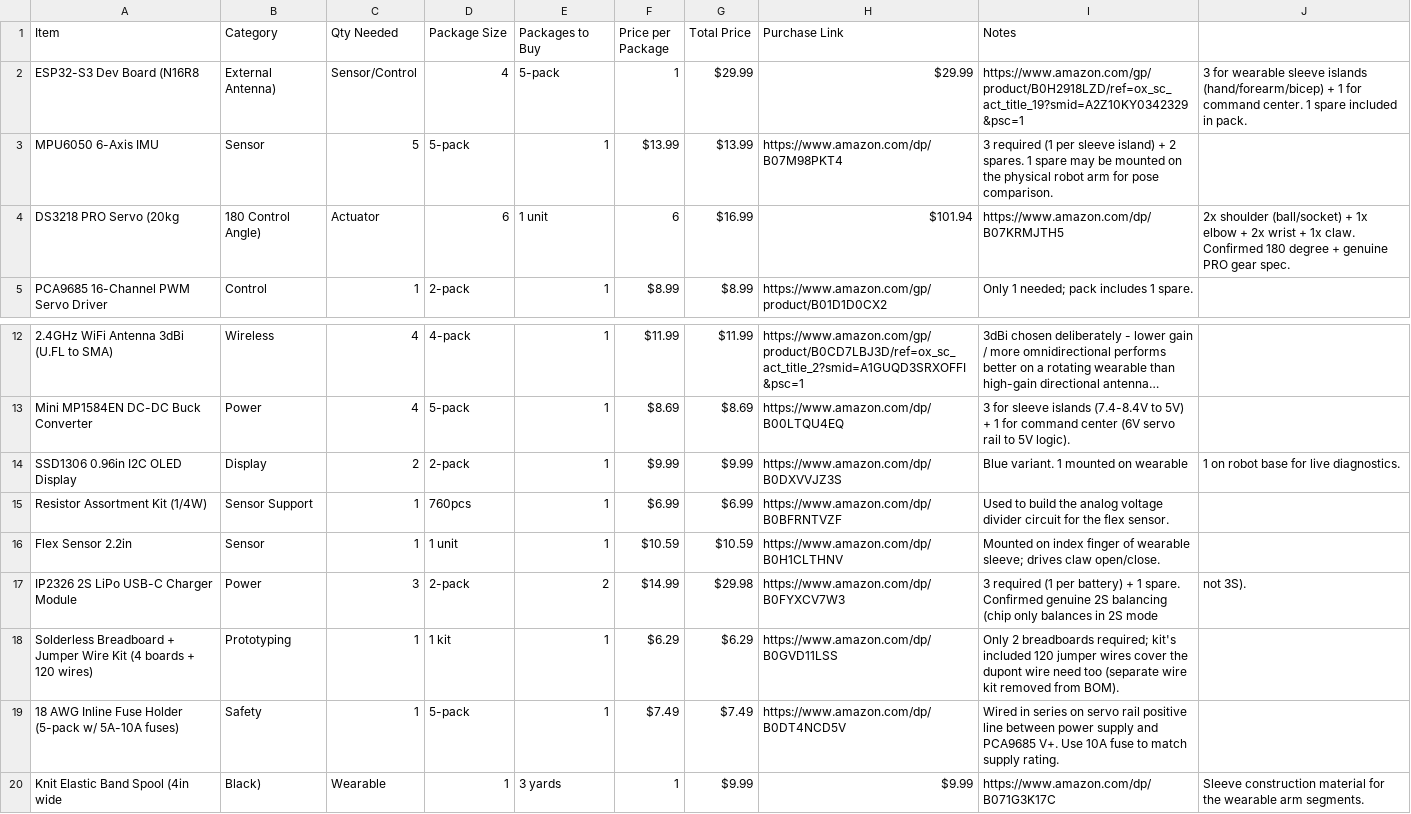
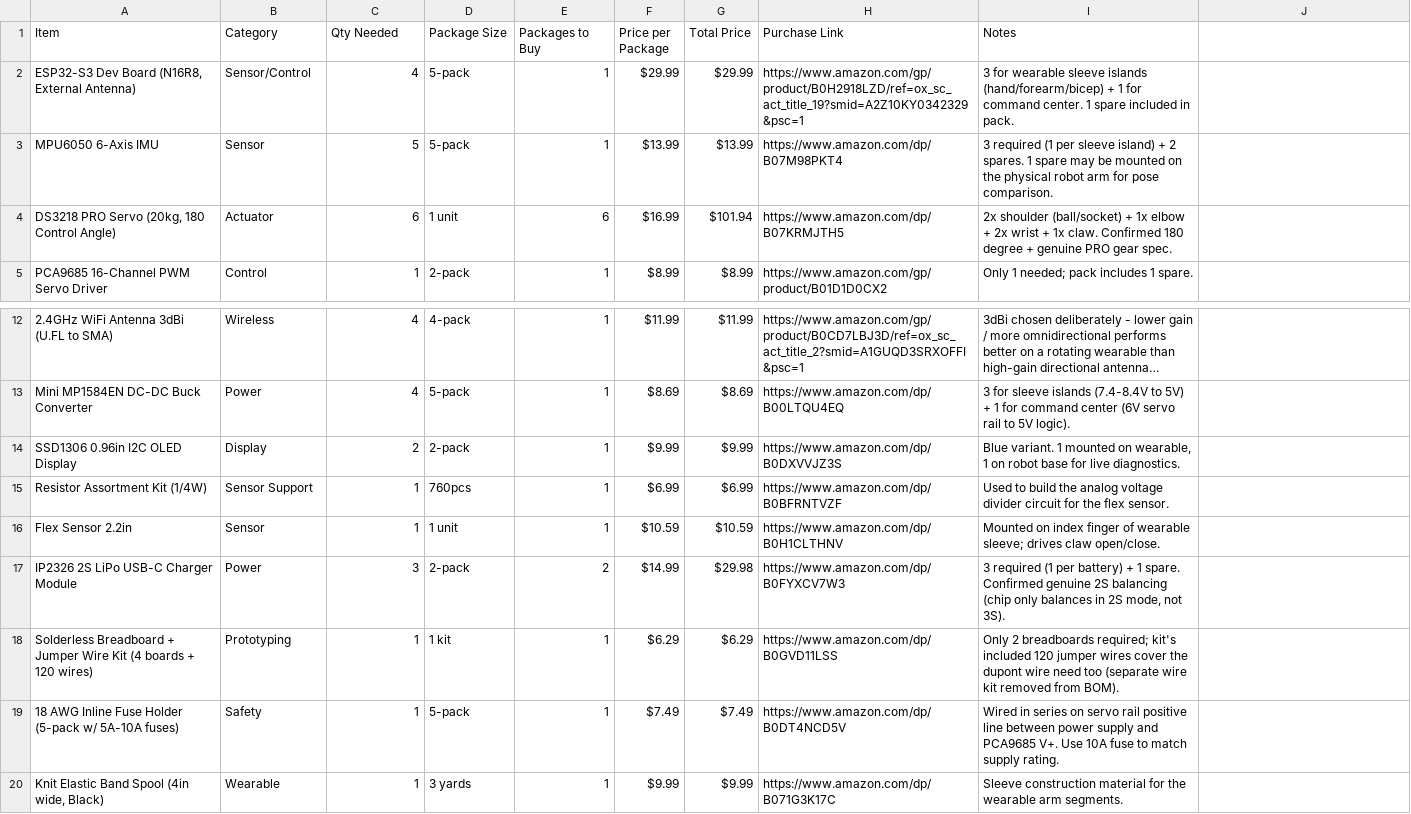
Before and after one commit to SecastianC1776/Robot-Mimic-Arm-Esp32-, a CSV file: BOM.csv, drawn as a sheet; only a part is shown, gaps mark what is left out; long unchanged cells end in …; removed rows and columns are numbered as before the commit, all else as after; the diff names each change by its address in the sheet, - before the commit and + after, or states it on an @@ line.

Commit message:
Fix formatting and quotes in BOM.csv

```diff
--- a/BOM.csv
+++ b/BOM.csv
-row 2: ESP32-S3 Dev Board (N16R8 | External Antenna) | Sensor/Control | 4 | 5-pack | 1 | $29.99 | $29.99 | https://www.amazon.com/gp/product/B0H2918LZD/ref=ox_sc_act_title_19?smid=A2Z10KY0342329&psc=1 | 3 for wearable sleeve islands (hand/forearm/bicep) + 1 for command center. 1 spare included in pack.
+row 2: ESP32-S3 Dev Board (N16R8, External Antenna) | Sensor/Control | 4 | 5-pack | 1 | $29.99 | $29.99 | https://www.amazon.com/gp/product/B0H2918LZD/ref=ox_sc_act_title_19?smid=A2Z10KY0342329&psc=1 | 3 for wearable sleeve islands (hand/forearm/bicep) + 1 for command center. 1 spare included in pack.
-row 4: DS3218 PRO Servo (20kg | 180 Control Angle) | Actuator | 6 | 1 unit | 6 | $16.99 | $101.94 | https://www.amazon.com/dp/B07KRMJTH5 | 2x shoulder (ball/socket) + 1x elbow + 2x wrist + 1x claw. Confirmed 180 degree + genuine PRO gear spec.
+row 4: DS3218 PRO Servo (20kg, 180 Control Angle) | Actuator | 6 | 1 unit | 6 | $16.99 | $101.94 | https://www.amazon.com/dp/B07KRMJTH5 | 2x shoulder (ball/socket) + 1x elbow + 2x wrist + 1x claw. Confirmed 180 degree + genuine PRO gear spec.
-I14 (Notes): …mounted on wearable
+I14 (Notes): …mounted on wearable, 1 on robot base for live diagnostics.
-J14: 1 on robot base for live diagnostics.
+J14: (empty)
-I17 (Notes): …in 2S mode
+I17 (Notes): …in 2S mode, not 3S).
-J17: not 3S).
+J17: (empty)
-row 20: Knit Elastic Band Spool (4in wide | Black) | Wearable | 1 | 3 yards | 1 | $9.99 | $9.99 | https://www.amazon.com/dp/B071G3K17C | Sleeve construction material for the wearable arm segments.
+row 20: Knit Elastic Band Spool (4in wide, Black) | Wearable | 1 | 3 yards | 1 | $9.99 | $9.99 | https://www.amazon.com/dp/B071G3K17C | Sleeve construction material for the wearable arm segments.
```
